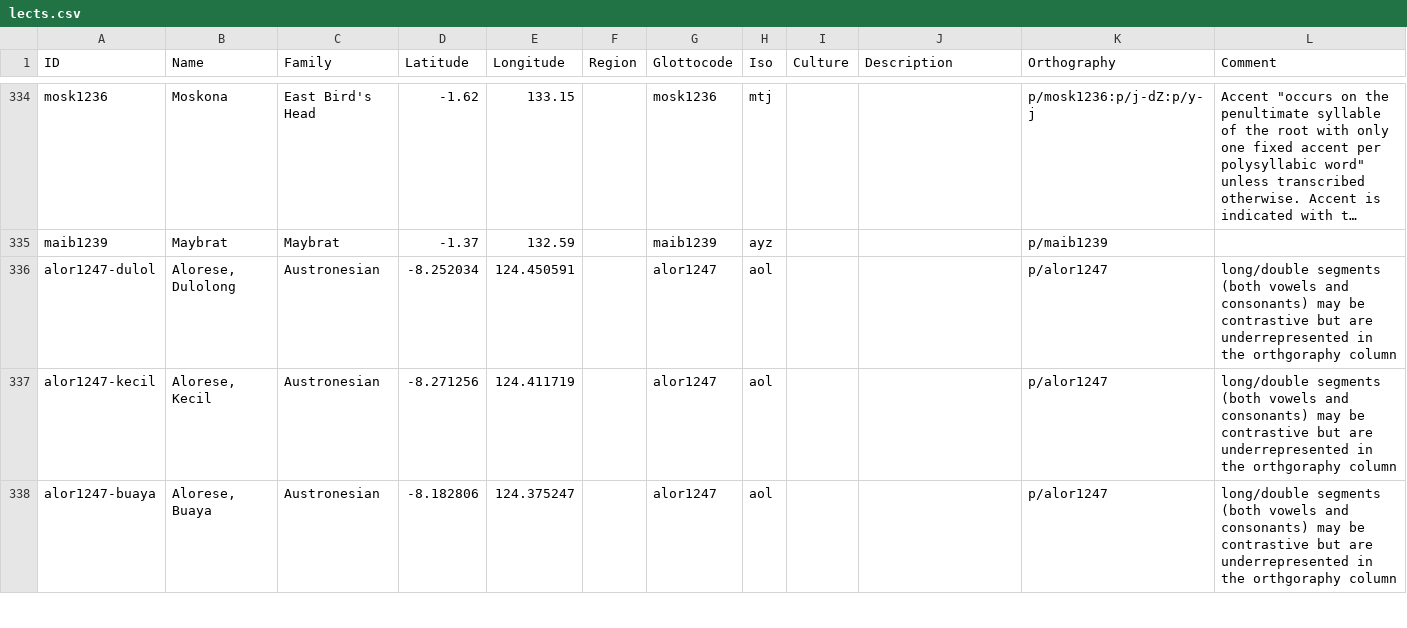
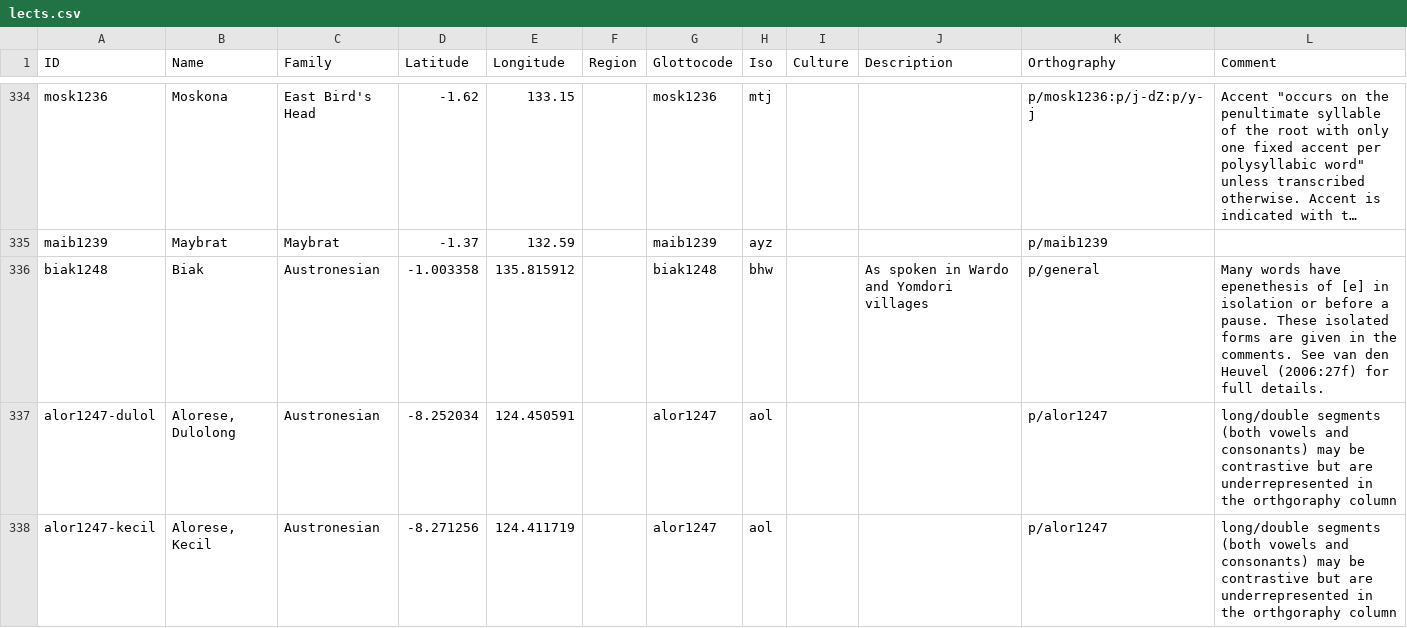
Before and after one commit to lessersunda/lexirumah-data, a CSV file: cldf/lects.csv, drawn as a sheet; only a part is shown, gaps mark what is left out; the shorter side is filled out with more unchanged rows; long unchanged cells end in …; the diff names each change by its address in the sheet, - before the commit and + after, or states it on an @@ line.

Commit message:
add Biak metadata

```diff
--- a/cldf/lects.csv
+++ b/cldf/lects.csv
+row 336: biak1248 | Biak | Austronesian | -1.003358 | 135.815912 |  | biak1248 | bhw |  | As spoken in Wardo and Yomdori villages | p/general | Many words have epenethesis of [e] in isolation or before a pause. These isolated forms are given in the comments. See van den Heuvel (2006:27f) for full details.
```
Also changed, not shown: 1 other file.
